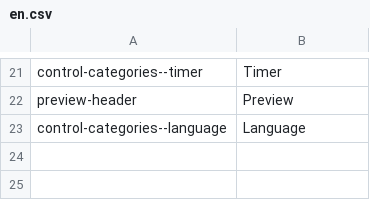
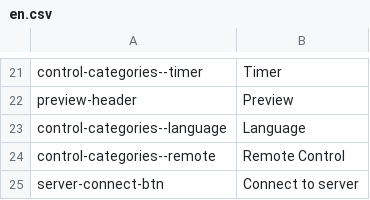
Before and after one commit to sunnyyan01/church-presenter, a CSV file: translations/en.csv, drawn as a sheet; only a part is shown, gaps mark what is left out.

Commit message:
v0.3.1 - Add remote control via websockets - Can scroll prev/next item and slide from another device - Server can now pass websocket messages - Fix double selected item when adding new item

```diff
--- a/translations/en.csv
+++ b/translations/en.csv
@@ -23 +23,3 @@ preview-header,Preview
 control-categories--language,Language
+control-categories--remote,Remote Control
+server-connect-btn,Connect to server
```
Also changed, not shown: 6 other files.
